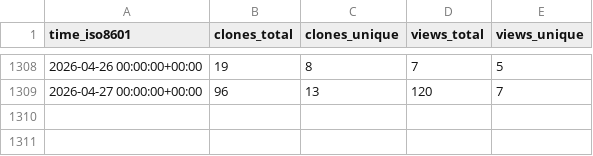
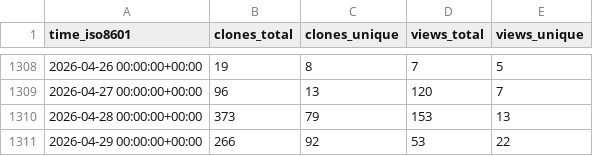
Before and after one commit to dylansdaniels/hnn-tracking, a CSV file: jonescompneurolab/hnn-core/ghrs-data/views_clones_aggregate.csv, drawn as a sheet; only a part is shown, gaps mark what is left out.

```diff
--- a/jonescompneurolab/hnn-core/ghrs-data/views_clones_aggregate.csv
+++ b/jonescompneurolab/hnn-core/ghrs-data/views_clones_aggregate.csv
@@ -1309 +1309,3 @@ time_iso8601,clones_total,clones_unique,views_total,views_unique
 2026-04-27 00:00:00+00:00,96,13,120,7
+2026-04-28 00:00:00+00:00,373,79,153,13
+2026-04-29 00:00:00+00:00,266,92,53,22
```
Also changed, not shown: 1 other file.
